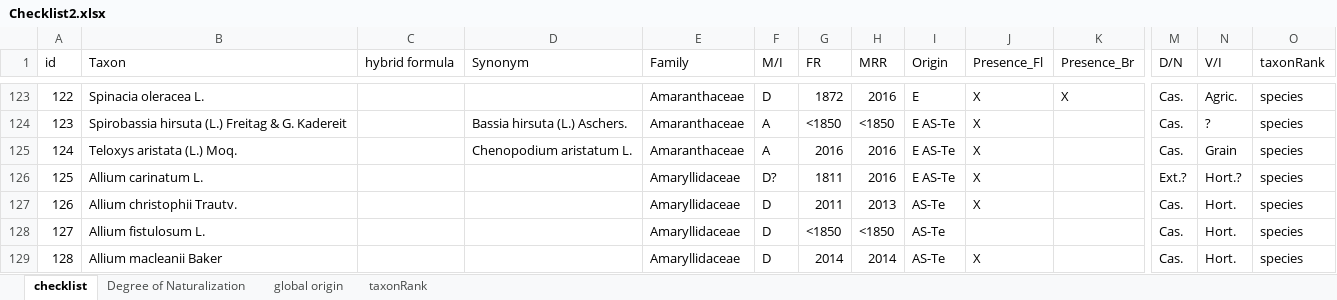
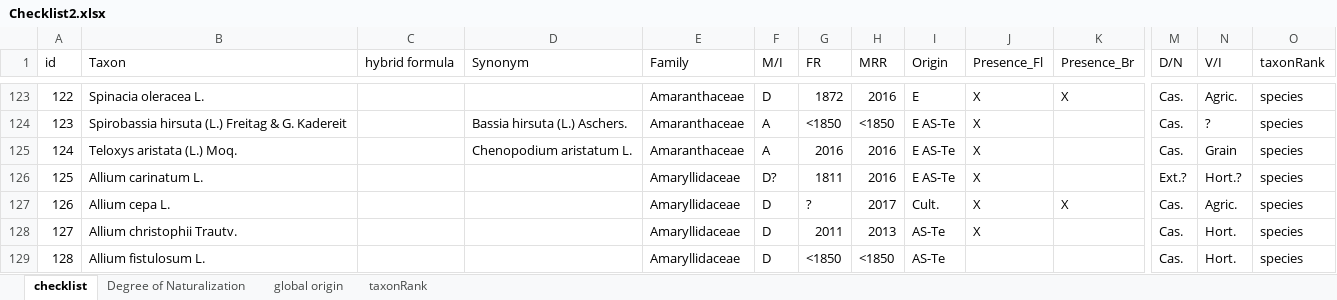
Before and after one commit to trias-project/alien-plants-belgium, an Excel workbook: data/raw/Checklist2.xlsx, sheet checklist, drawn as a sheet; only a part is shown, gaps mark what is left out; the shorter side is filled out with more unchanged rows; values as stored, in another font and other column widths than the file's, no cell formats; addresses are those after the commit; rows hold the shown columns only; the diff covers the shown part only; the diff names each change by its address in the sheet, - before the commit and + after, or states it on an @@ line.

Commit message:
Update the raw Excel file

```diff
--- a/data/raw/Checklist2.xlsx (sheet checklist)
+++ b/data/raw/Checklist2.xlsx (sheet checklist)
+row 127: 126 | Allium cepa L. |  |  | Amaryllidaceae | D | ? | 2017 | Cult. | X | X | Cas. | Agric. | species
@@ column A (id) renumbered from row 128 down @@
```
Also changed, not shown: 6 added rows and 42 edited cells elsewhere in this sheet, cell formats.
